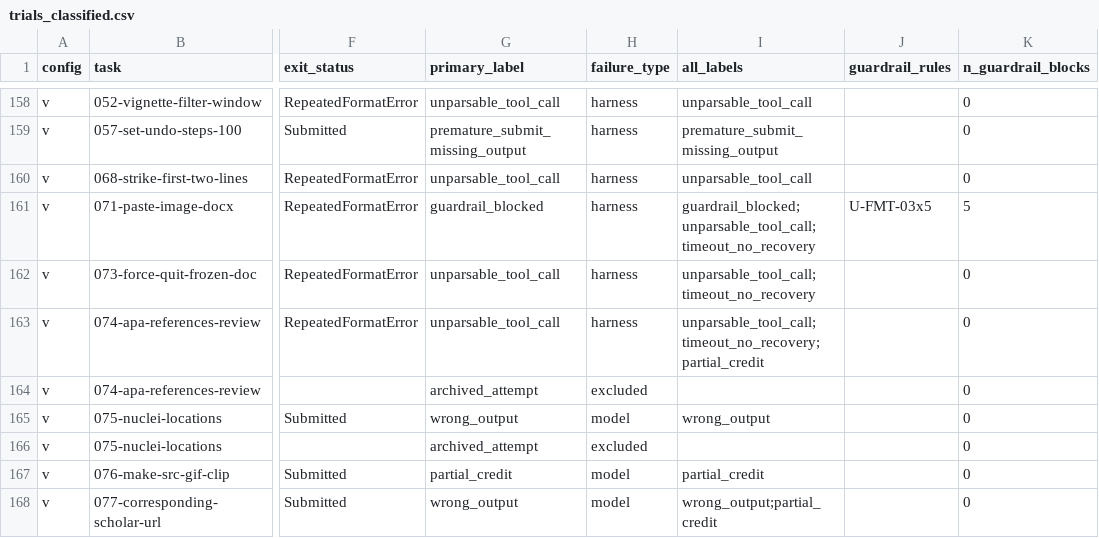
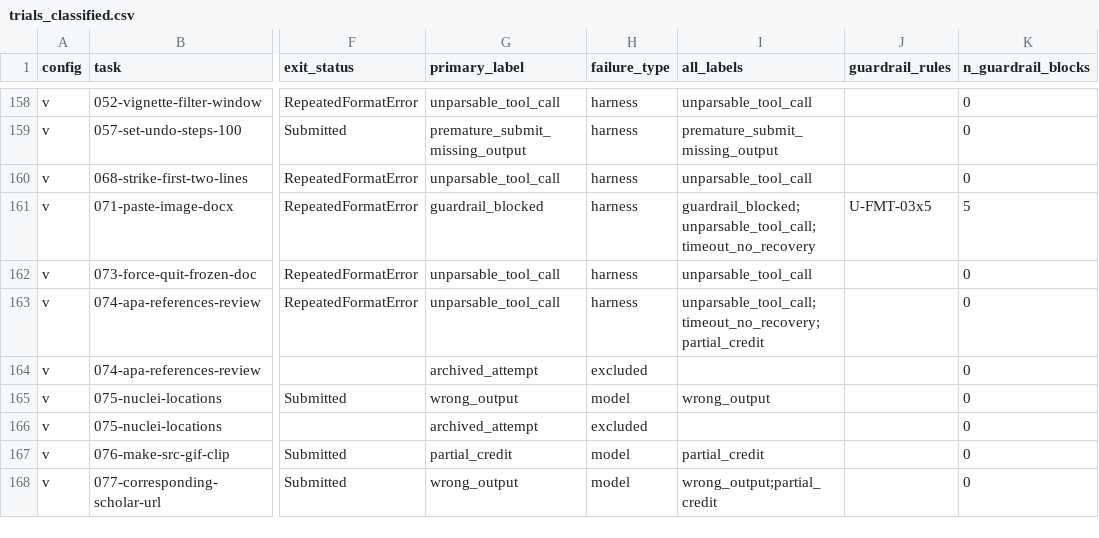
Before and after one commit to Roh00t/PE6203_Cost-Aware-Harness-Optimization, a CSV file: results/analysis/eval/rohit-eval-pass1/failures/trials_classified.csv, drawn as a sheet; only a part is shown, gaps mark what is left out; the diff names each change by its address in the sheet, - before the commit and + after, or states it on an @@ line.

Commit message:
Update documentation and scripts for improved failure classification and timeout handling
- Added macOS Python version requirement to README.md
- Corrected trial classification details in failure_catalog_inputs.md and examples.md
- Enhanced timeout handling in classify_failures.py to differentiate self-kills from actual timeouts
- Added tests for timeout scenarios in test_classify_failures.py
- Created manual review document for flagged trials
- Added VSCode settings for Python environment

```diff
--- a/results/analysis/eval/rohit-eval-pass1/failures/trials_classified.csv
+++ b/results/analysis/eval/rohit-eval-pass1/failures/trials_classified.csv
-I162 (all_labels): unparsable_tool_call;timeout_no_recovery
+I162 (all_labels): unparsable_tool_call
```
Also changed, not shown: 6 other files.
